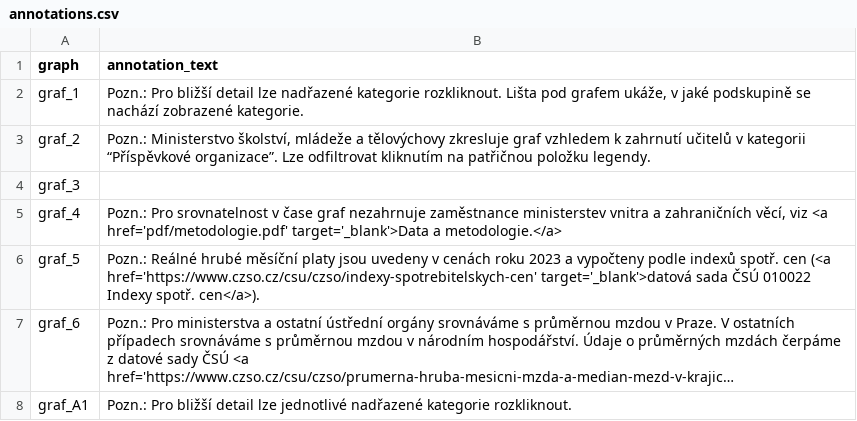
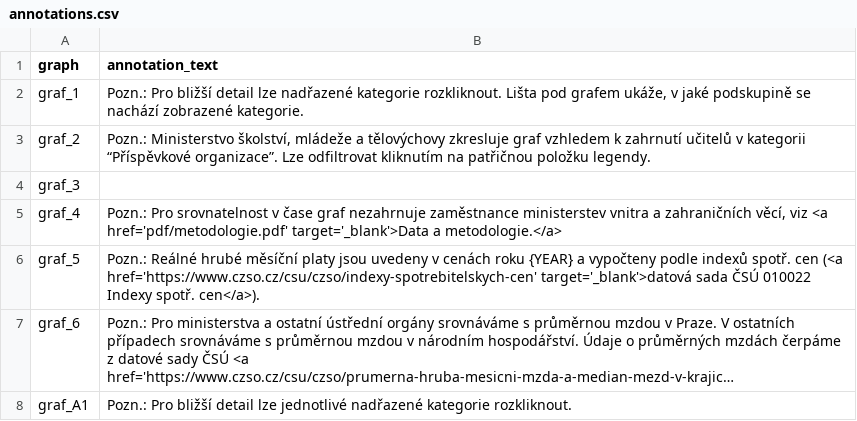
Before and after one commit to idea-cergeei/studie-urednici, a CSV file: annotations.csv, drawn as a sheet; only a part is shown; long unchanged cells end in …; the diff names each change by its address in the sheet, - before the commit and + after, or states it on an @@ line.

Commit message:
finalise + fix year automation + lints

```diff
--- a/annotations.csv
+++ b/annotations.csv
-B6 (annotation_text): …cenách roku 2023 a vypočteny…
+B6 (annotation_text): …cenách roku {YEAR} a vypočteny…
```
Also changed, not shown: text.csv, 4 other files.
